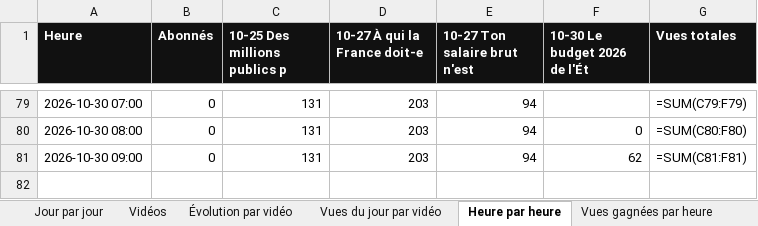
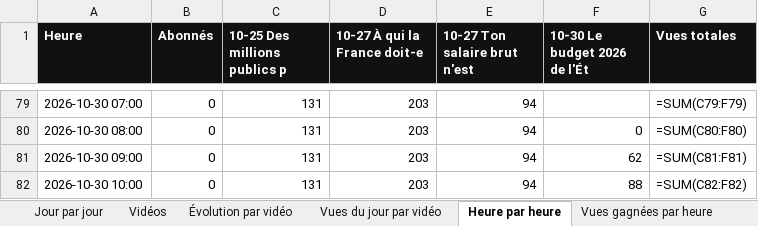
Before and after one commit to StudioDecodeDiffusion/reels-factory, an Excel workbook: suivi/Decode_suivi_eco.xlsx, sheet Heure par heure, drawn as a sheet; only a part is shown, gaps mark what is left out; values as stored, in another font and other column widths than the file's, no borders; formulas without a stored value are shown as written; charts and pictures not drawn; the diff names each change by its address in the sheet, - before the commit and + after, or states it on an @@ line.

```diff
--- a/suivi/Decode_suivi_eco.xlsx (sheet Heure par heure)
+++ b/suivi/Decode_suivi_eco.xlsx (sheet Heure par heure)
+row 82: 2026-10-30 10:00 | 0 | 131 | 203 | 94 | 88 | =SUM(C82:F82)
```
Also changed, not shown: sheet Vues gagnées par heure, charts or pictures, suivi/Decode_suivi_actu.xlsx, suivi/Decode_suivi_qhse.xlsx, 7 other files.
